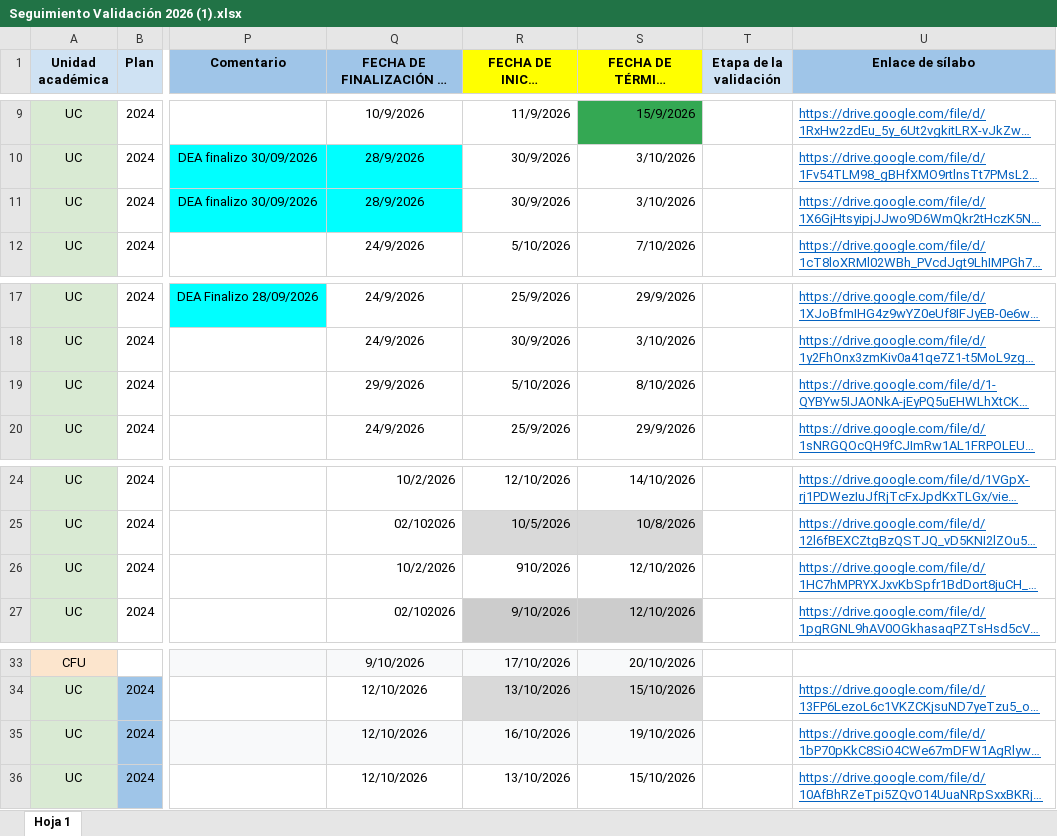
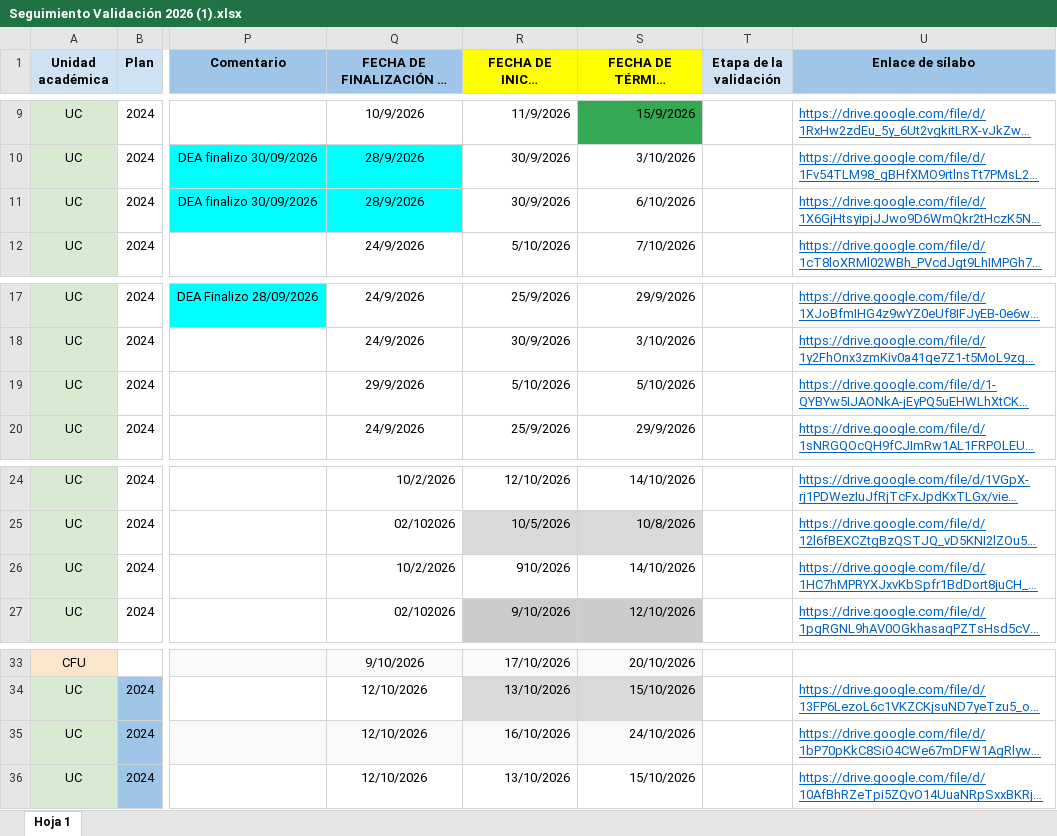
Before and after one commit to ahospinal-debug/dashboard-validacion-2026, an Excel workbook: Seguimiento Validación 2026 (1).xlsx, sheet Hoja 1, drawn as a sheet; only a part is shown, gaps mark what is left out; long unchanged cells end in …; values as stored, in another font and other column widths than the file's, no borders; the diff names each change by its address in the sheet, - before the commit and + after, or states it on an @@ line.

Commit message:
Add files via upload

```diff
--- a/Seguimiento Validación 2026 (1).xlsx (sheet Hoja 1)
+++ b/Seguimiento Validación 2026 (1).xlsx (sheet Hoja 1)
-S11 (FECHA DE TÉRMINO VALIDACIÓN): 3/10/2026
+S11 (FECHA DE TÉRMINO VALIDACIÓN): 6/10/2026
-S19 (FECHA DE TÉRMINO VALIDACIÓN): 8/10/2026
+S19 (FECHA DE TÉRMINO VALIDACIÓN): 5/10/2026
-S26 (FECHA DE TÉRMINO VALIDACIÓN): 12/10/2026
+S26 (FECHA DE TÉRMINO VALIDACIÓN): 14/10/2026
-S35 (FECHA DE TÉRMINO VALIDACIÓN): 19/10/2026
+S35 (FECHA DE TÉRMINO VALIDACIÓN): 24/10/2026
```
